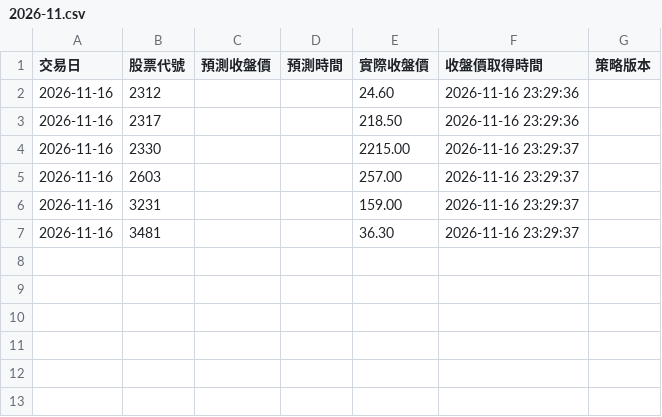
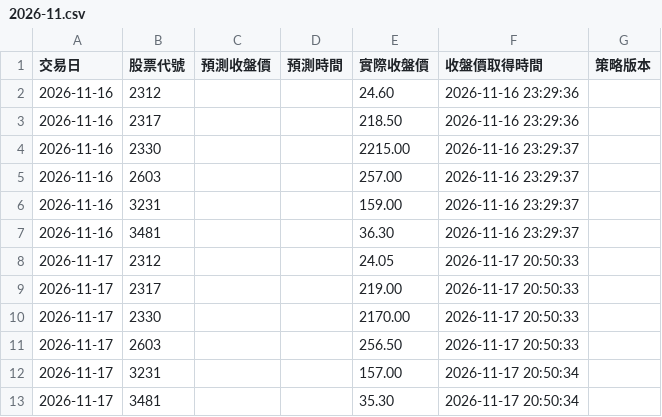
Before and after one commit to iankingh/tw-stock-strategy-lab, a CSV file: data/daily-price-tracking/2026-11.csv, drawn as a sheet.

```diff
--- a/data/daily-price-tracking/2026-11.csv
+++ b/data/daily-price-tracking/2026-11.csv
@@ -7 +7,7 @@
 2026-11-16,3481,,,36.30,2026-11-16 23:29:37,
+2026-11-17,2312,,,24.05,2026-11-17 20:50:33,
+2026-11-17,2317,,,219.00,2026-11-17 20:50:33,
+2026-11-17,2330,,,2170.00,2026-11-17 20:50:33,
+2026-11-17,2603,,,256.50,2026-11-17 20:50:33,
+2026-11-17,3231,,,157.00,2026-11-17 20:50:34,
+2026-11-17,3481,,,35.30,2026-11-17 20:50:34,
```
